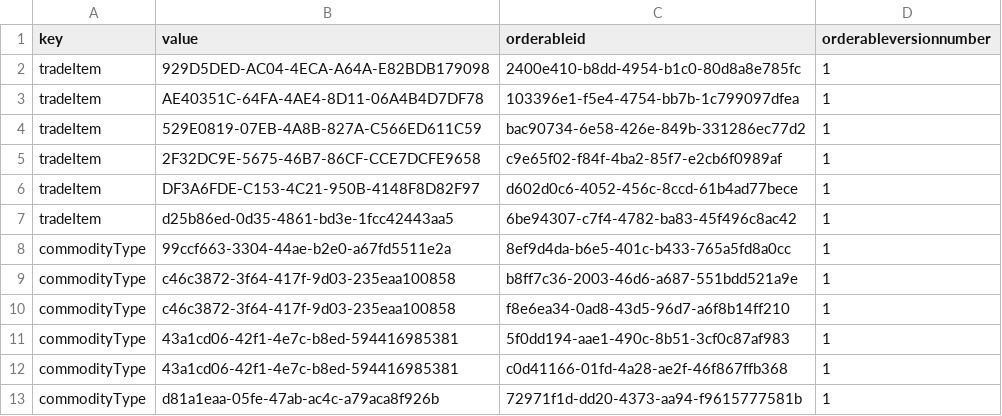
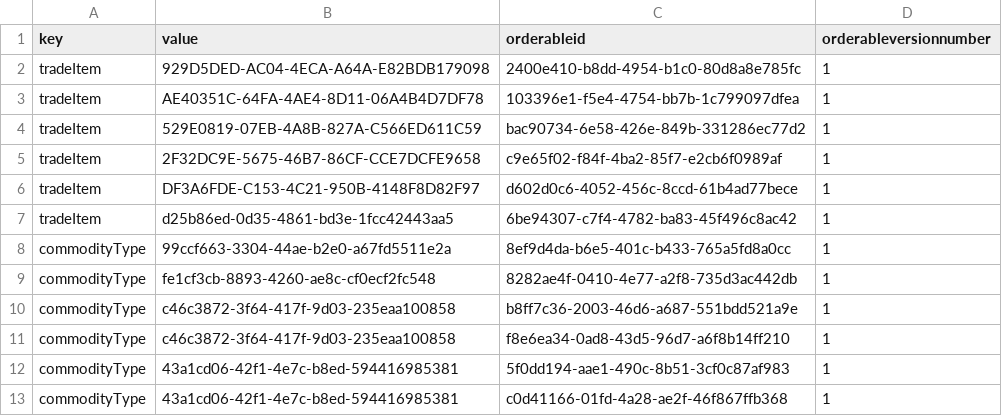
Before and after one commit to OpenLMIS/openlmis-referencedata, a CSV file: src/main/resources/db/demo-data/referencedata.orderable_identifiers.csv, drawn as a sheet; only a part is shown; the shorter side is filled out with more unchanged rows.

Commit message:
OLMIS-6793: added new commodity for Family Planning program
with additional ISA for Comfort Health Clinic

```diff
--- a/src/main/resources/db/demo-data/referencedata.orderable_identifiers.csv
+++ b/src/main/resources/db/demo-data/referencedata.orderable_identifiers.csv
@@ -8,2 +8,3 @@ tradeItem,d25b86ed-0d35-4861-bd3e-1fcc42443aa5,6be94307-c7f4-4782-ba83-45f496c8a
 commodityType,99ccf663-3304-44ae-b2e0-a67fd5511e2a,8ef9d4da-b6e5-401c-b433-765a5fd8a0cc,1
+commodityType,fe1cf3cb-8893-4260-ae8c-cf0ecf2fc548,8282ae4f-0410-4e77-a2f8-735d3ac442db,1
 commodityType,c46c3872-3f64-417f-9d03-235eaa100858,b8ff7c36-2003-46d6-a687-551bdd521a9e,1
```
Also changed, not shown: src/main/resources/db/demo-data/referencedata.commodity_types.csv, 1 other file.
